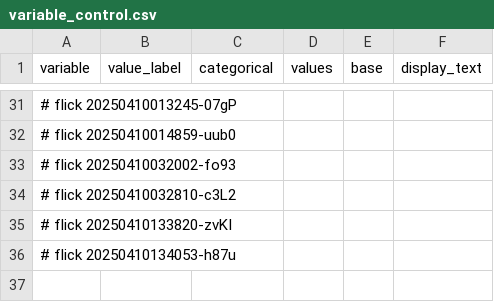
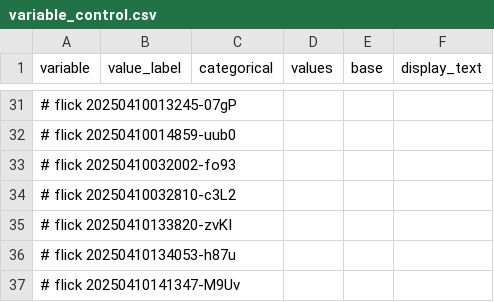
Before and after one commit to abikesa/false-font, a CSV file: kitabo/ensi/ukubona/donorcase/test3/assets/csv/variable_control.csv, drawn as a sheet; only a part is shown, gaps mark what is left out; the diff names each change by its address in the sheet, - before the commit and + after, or states it on an @@ line.

Commit message:
kitabo/ensi/ukubona/donorcase/test3/assets/csv/variable_control.csv

```diff
--- a/kitabo/ensi/ukubona/donorcase/test3/assets/csv/variable_control.csv
+++ b/kitabo/ensi/ukubona/donorcase/test3/assets/csv/variable_control.csv
+row 37: # flick 20250410141347-M9Uv
```
